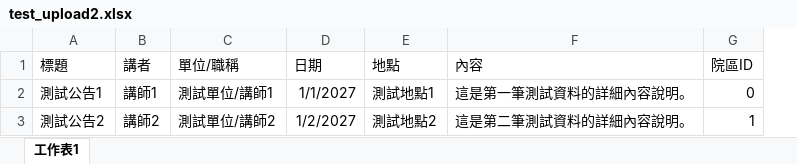
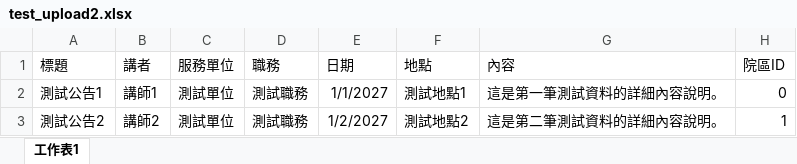
Before and after one commit to kai-2001/tzuchi_kai, an Excel workbook: speech/test_upload2.xlsx, sheet 工作表1, drawn as a sheet; values as stored, in another font and other column widths than the file's, no borders; removed rows and columns are numbered as before the commit, all else as after; the diff names each change by its address in the sheet, - before the commit and + after, or states it on an @@ line.

Commit message:
修正公告欄位拆分功能與 bind_param 錯誤
- 將公告系統的 affiliation 欄位拆分為 affiliation (服務單位) 和 position (職務)
- 更新新增/編輯公告功能和模板
- 更新批次上傳功能和說明
- 更新公告顯示頁面和輪播區
- 修正 edit_announcement.php 權限檢查邏輯（允許 manager 編輯所有院區）
- 修正 edit_announcement.php bind_param 類型字符串（15個參數）
- 修正 add_announcement.php bind_param 類型字符串（event_date 類型錯誤）
- 清除 add_announcement.php 重複的變數賦值

```diff
--- a/speech/test_upload2.xlsx (sheet 工作表1)
+++ b/speech/test_upload2.xlsx (sheet 工作表1)
-column C (單位/職稱), rows 2-3: 測試單位/講師1 | 測試單位/講師2
+column C (服務單位), rows 2-3: 測試單位 | 測試單位
+column D (職務), rows 2-3: 測試職務 | 測試職務
```
Also changed, not shown: 10 other files.
